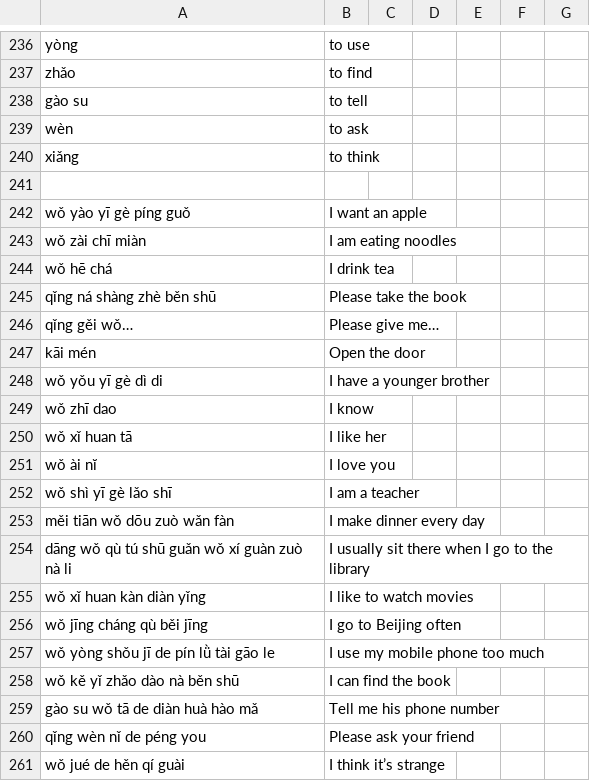
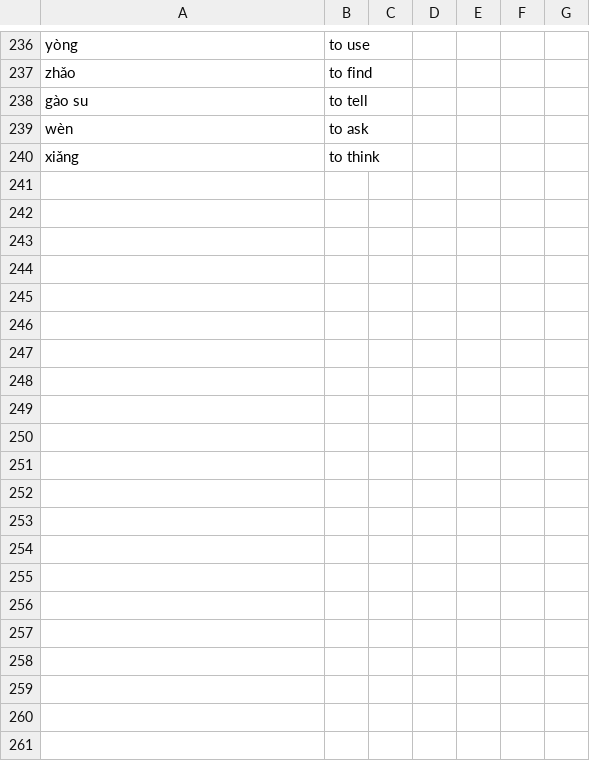
Before and after one commit to mnorris1921/PinyinFlashcards, a CSV file: ChineseVocab4.csv, drawn as a sheet; only a part is shown, gaps mark what is left out; the diff names each change by its address in the sheet, - before the commit and + after, or states it on an @@ line.

Commit message:
Updating vocab sheets.

```diff
--- a/ChineseVocab4.csv
+++ b/ChineseVocab4.csv
-row 241: (empty)
-row 242: wǒ yào yī gè píng guǒ | I want an apple
-row 243: wǒ zài chī miàn | I am eating noodles
-row 244: wǒ hē chá | I drink tea
-row 245: qǐng ná shàng zhè běn shū | Please take the book
-row 246: qǐng gěi wǒ… | Please give me…
-row 247: kāi mén | Open the door
-row 248: wǒ yǒu yī gè dì di | I have a younger brother
-row 249: wǒ zhī dao | I know
-row 250: wǒ xǐ huan tā | I like her
-row 251: wǒ ài nĭ | I love you
-row 252: wǒ shì yī gè lǎo shī | I am a teacher
-row 253: měi tiān wǒ dōu zuò wǎn fàn | I make dinner every day
-row 254: dāng wǒ qù tú shū guǎn wǒ xí guàn zuò nà li | I usually sit there when I go to the library
-row 255: wǒ xǐ huan kàn diàn yǐng | I like to watch movies
-row 256: wǒ jīng cháng qù běi jīng | I go to Beijing often
-row 257: wǒ yòng shǒu jī de pín lǜ tài gāo le | I use my mobile phone too much
-row 258: wǒ kě yǐ zhǎo dào nà běn shū | I can find the book
-row 259: gào su wǒ tā de diàn huà hào mǎ | Tell me his phone number
-row 260: qǐng wèn nǐ de péng you | Please ask your friend
-row 261: wǒ jué de hěn qí guài | I think it’s strange
```
Also changed, not shown: ChineseVocab5.csv, 1 other file.
